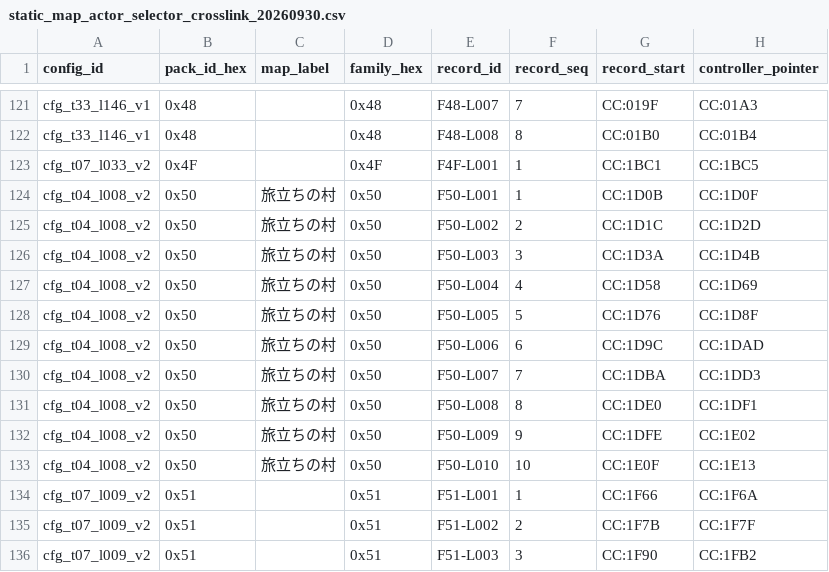
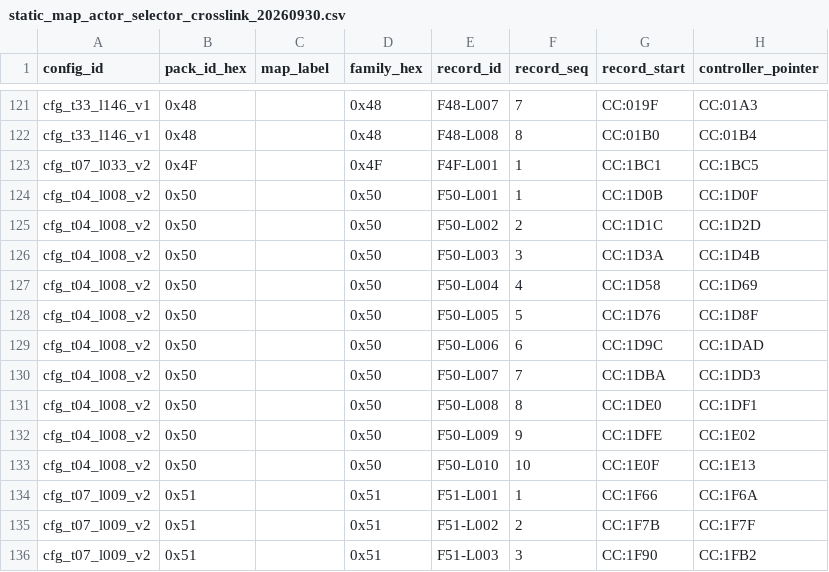
Before and after one commit to zin1985/shinmomo, a CSV file: data/npc_display/static_map_actor_selector_crosslink_20260930.csv, drawn as a sheet; only a part is shown, gaps mark what is left out; the diff names each change by its address in the sheet, - before the commit and + after, or states it on an @@ line.

Commit message:
Separate family50 location identity from shared map layout

```diff
--- a/data/npc_display/static_map_actor_selector_crosslink_20260930.csv
+++ b/data/npc_display/static_map_actor_selector_crosslink_20260930.csv
-C124:C133 (map_label): 旅立ちの村
+C124:C133 (map_label): (empty)
```
Also changed, not shown: data/maps/rendered/catalog/map_render_catalog.csv, 7 other files.
